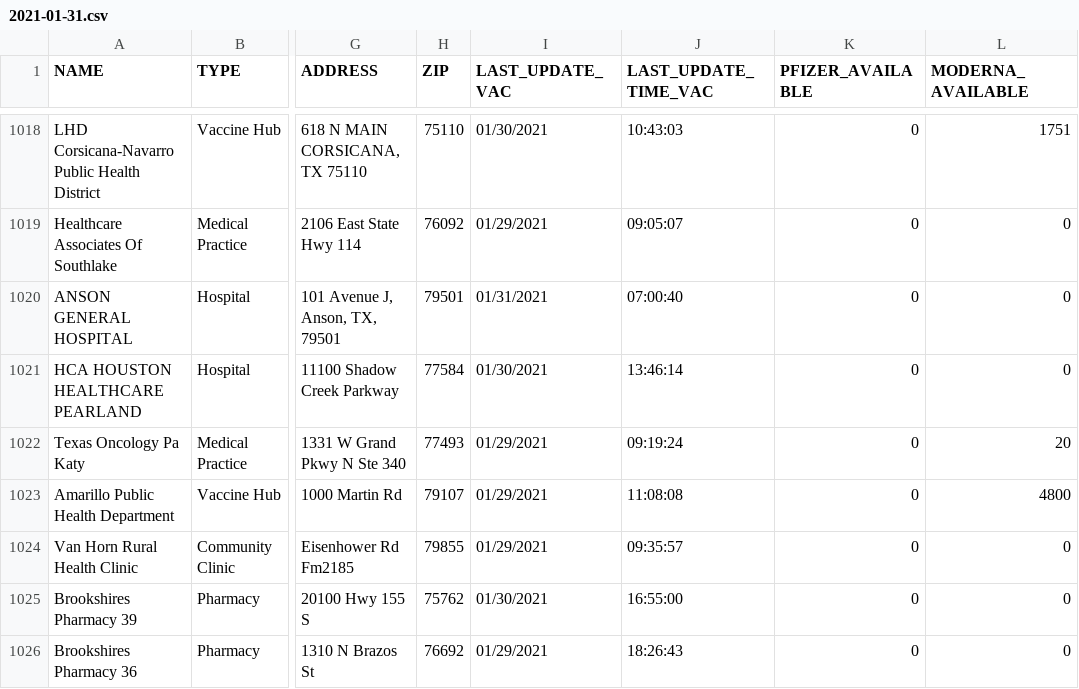
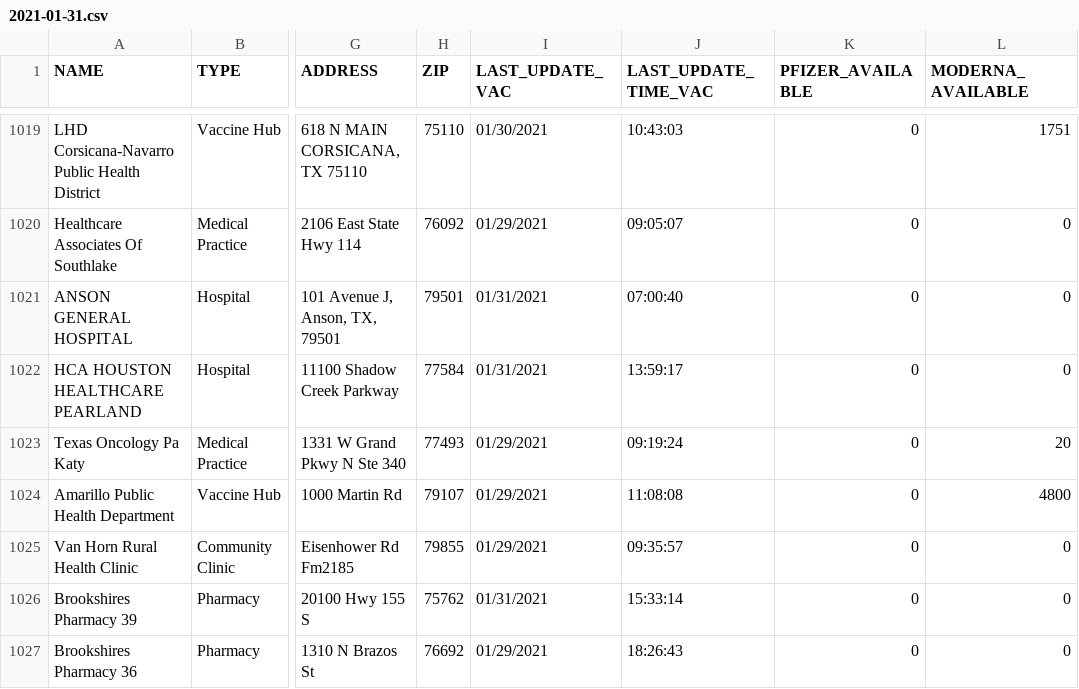
Before and after one commit to shiruken/covid-texas-data, a CSV file: TexasVaccineProviderData/2021-01-31.csv, drawn as a sheet; only a part is shown, gaps mark what is left out; addresses are those after the commit; the diff covers the shown part only; the diff names each change by its address in the sheet, - before the commit and + after, or states it on an @@ line.

```diff
--- a/TexasVaccineProviderData/2021-01-31.csv
+++ b/TexasVaccineProviderData/2021-01-31.csv
-I1022 (LAST_UPDATE_VAC): 01/30/2021
+I1022 (LAST_UPDATE_VAC): 01/31/2021
-J1022 (LAST_UPDATE_TIME_VAC): 13:46:14
+J1022 (LAST_UPDATE_TIME_VAC): 13:59:17
-I1026 (LAST_UPDATE_VAC): 01/30/2021
+I1026 (LAST_UPDATE_VAC): 01/31/2021
-J1026 (LAST_UPDATE_TIME_VAC): 16:55:00
+J1026 (LAST_UPDATE_TIME_VAC): 15:33:14
```
Also changed, not shown: 2 added rows, 2 removed rows and 125 edited cells elsewhere in this file.
